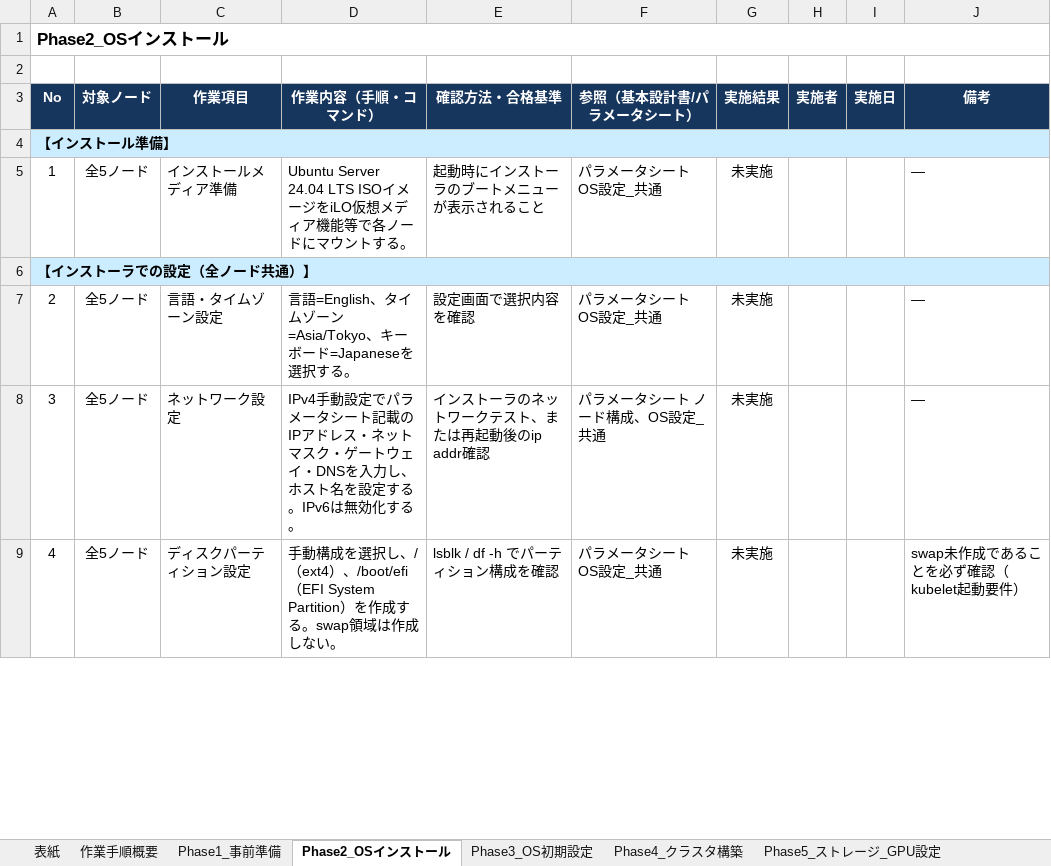
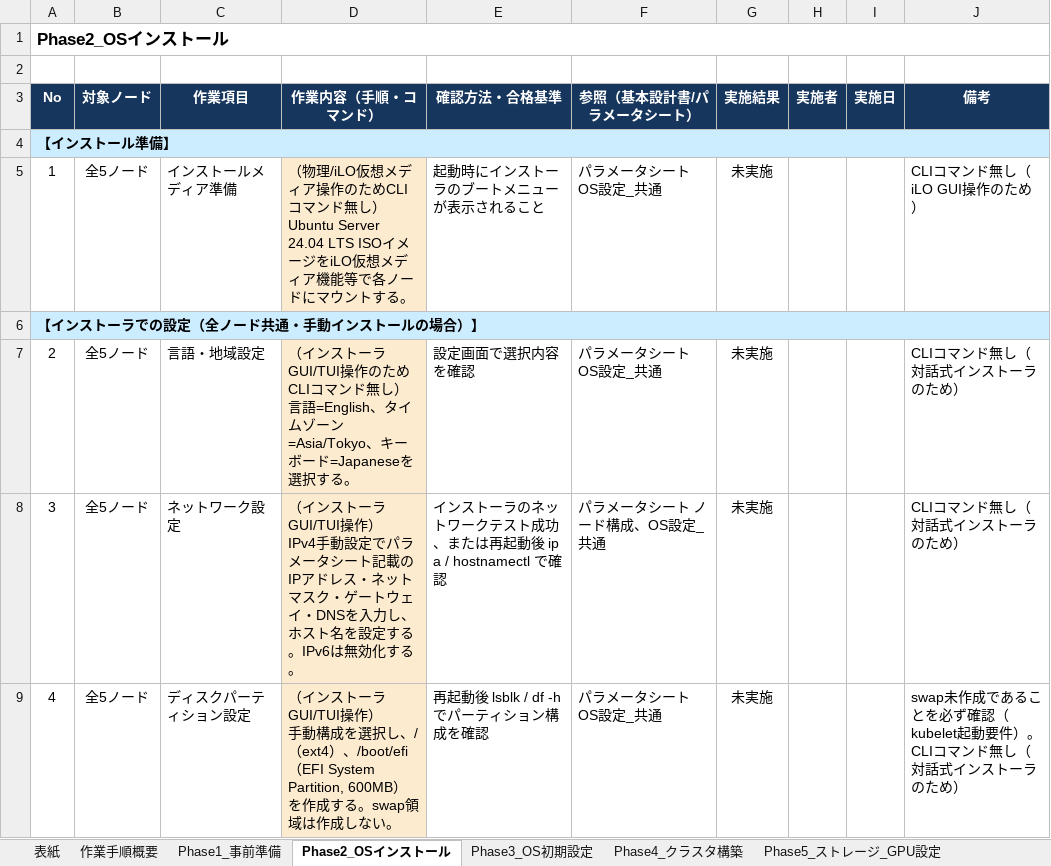
Before and after one commit to yktashiro2/aap, an Excel workbook: docs/Kubernetesクラスタ_初期構築手順書.xlsx, sheet Phase2_OSインストール, drawn as a sheet; only a part is shown; values as stored, in another font and other column widths than the file's, no borders; ↵ is a line break in a cell; the diff covers the shown part only; the diff names each change by its address in the sheet, - before the commit and + after, or states it on an @@ line.

```diff
--- a/docs/Kubernetesクラスタ_初期構築手順書.xlsx (sheet Phase2_OSインストール)
+++ b/docs/Kubernetesクラスタ_初期構築手順書.xlsx (sheet Phase2_OSインストール)
-D5 (作業内容（手順・コマンド）): Ubuntu Server 24.04 LTS…
+D5 (作業内容（手順・コマンド）): （物理/iLO仮想メディア操作のためCLIコマンド無し） ↵ Ubuntu Server 24.04 LTS…
-D5 fill: none
+D5 fill: #FDEBD0
-J5 (備考): ―
+J5 (備考): CLIコマンド無し（iLO GUI操作のため）
@@ column A (No) renumbered from row 6 down @@
-C7 (作業項目): 言語・タイムゾーン設定
+C7 (作業項目): 言語・地域設定
-D7 (作業内容（手順・コマンド）): 言語=English、…
+D7 (作業内容（手順・コマンド）): （インストーラGUI/TUI操作のためCLIコマンド無し） ↵ 言語=English、…
-D7:D9 fill: none
+D7:D9 fill: #FDEBD0
-J7:J8 (備考): ―
+J7:J8 (備考): CLIコマンド無し（対話式インストーラのため）
-D8 (作業内容（手順・コマンド）): IPv4手動設…
+D8 (作業内容（手順・コマンド）): （インストーラGUI/TUI操作） ↵ IPv4手動設…
-E8 (確認方法・合格基準): インストーラのネットワークテスト、または再起動後のip addr確認
+E8 (確認方法・合格基準): インストーラのネットワークテスト成功、または再起動後 ip a / hostnamectl で確認
-D9 (作業内容（手順・コマンド）): 手動構成を選択し、/（ext4）、/boot/efi（EFI System Partition）を作成…
+D9 (作業内容（手順・コマンド）): （インストーラGUI/TUI操作） ↵ 手動構成を選択し、/（ext4）、/boot/efi（EFI System Partition, 600MB）を作成…
-E9 (確認方法・合格基準): lsblk / df -h でパーティション構成を確認
+E9 (確認方法・合格基準): 再起動後 lsblk / df -h でパーティション構成を確認
-J9 (備考): swap未作成であることを必ず確認（kubelet起動要件）
+J9 (備考): swap未作成であることを必ず確認（kubelet起動要件）。CLIコマンド無し（対話式インストーラのため）
```
Also changed, not shown: 3 added rows, 6 edited cells and cell formats elsewhere in this sheet, sheet Phase4_クラスタ構築, sheet Phase3_OS初期設定, sheet Phase5_ストレージ_GPU設定, sheet Phase1_事前準備, sheet Phase6_監視_RBAC_Namespace設定, sheet Phase7_バックアップ設定, 3 more sheets.
